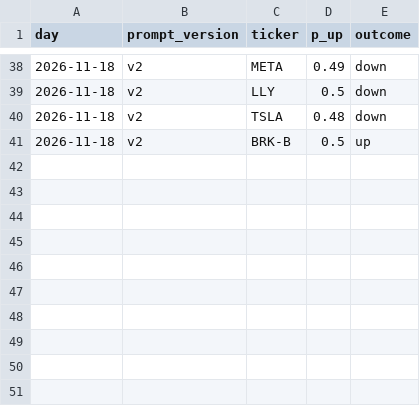
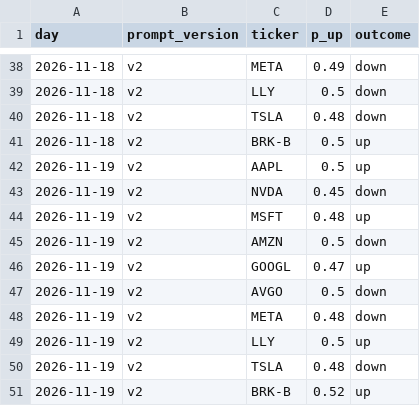
Before and after one commit to edenbager/llm-forecast-scorecard, a CSV file: scores.csv, drawn as a sheet; only a part is shown, gaps mark what is left out.

```diff
--- a/scores.csv
+++ b/scores.csv
@@ -41 +41,11 @@ day,prompt_version,ticker,p_up,outcome
 2026-11-18,v2,BRK-B,0.5,up
+2026-11-19,v2,AAPL,0.5,up
+2026-11-19,v2,NVDA,0.45,down
+2026-11-19,v2,MSFT,0.48,up
+2026-11-19,v2,AMZN,0.5,down
+2026-11-19,v2,GOOGL,0.47,up
+2026-11-19,v2,AVGO,0.5,down
+2026-11-19,v2,META,0.48,down
+2026-11-19,v2,LLY,0.5,up
+2026-11-19,v2,TSLA,0.48,down
+2026-11-19,v2,BRK-B,0.52,up
```
Also changed, not shown: usage.csv, 4 other files.
